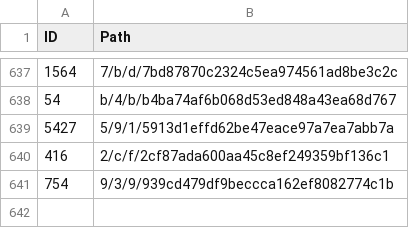
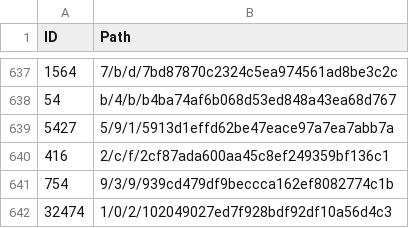
Before and after one commit to derockit/Project-Gutenberg, a CSV file: index.csv, drawn as a sheet; only a part is shown, gaps mark what is left out.

```diff
--- a/index.csv
+++ b/index.csv
@@ -641 +641,2 @@ ID,Path
 754,9/3/9/939cd479df9beccca162ef8082774c1b
+32474,1/0/2/102049027ed7f928bdf92df10a56d4c3
```
Also changed, not shown: 5 other files.
